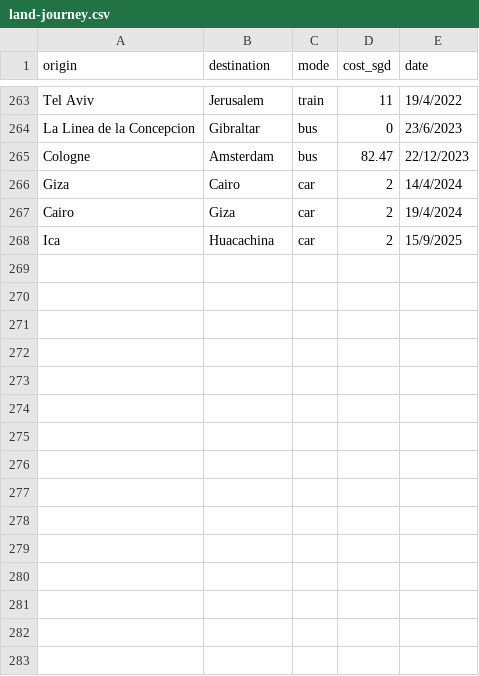
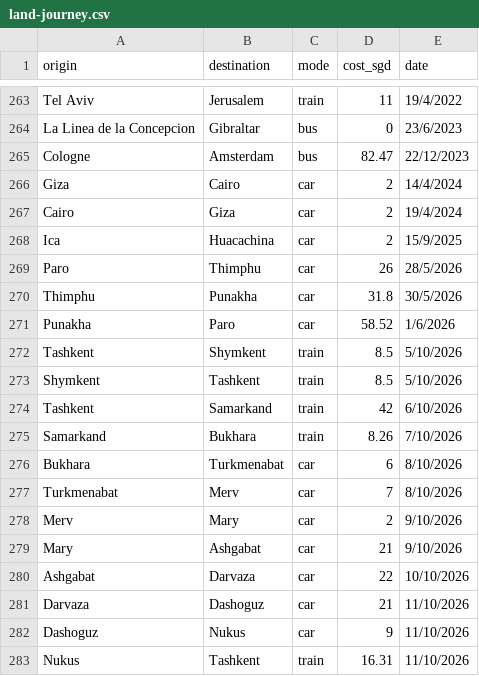
Before and after one commit to xuanx1/worldOyster, a CSV file: land-journey.csv, drawn as a sheet; only a part is shown, gaps mark what is left out.

```diff
--- a/land-journey.csv
+++ b/land-journey.csv
@@ -268 +268,16 @@ Cairo,Giza,car,2,19/4/2024
 Ica,Huacachina,car,2,15/9/2025
+Paro,Thimphu,car,26,28/5/2026
+Thimphu,Punakha,car,31.8,30/5/2026
+Punakha,Paro,car,58.52,1/6/2026
+Tashkent,Shymkent,train,8.5,5/10/2026
+Shymkent,Tashkent,train,8.5,5/10/2026
+Tashkent,Samarkand,train,42,6/10/2026
+Samarkand,Bukhara,train,8.26,7/10/2026
+Bukhara,Turkmenabat,car,6,8/10/2026
+Turkmenabat,Merv,car,7,8/10/2026
+Merv,Mary,car,2,9/10/2026
+Mary,Ashgabat,car,21,9/10/2026
+Ashgabat,Darvaza,car,22,10/10/2026
+Darvaza,Dashoguz,car,21,11/10/2026
+Dashoguz,Nukus,car,9,11/10/2026
+Nukus,Tashkent,train,16.31,11/10/2026
```
Also changed, not shown: flightdiary.csv, 4 other files.
